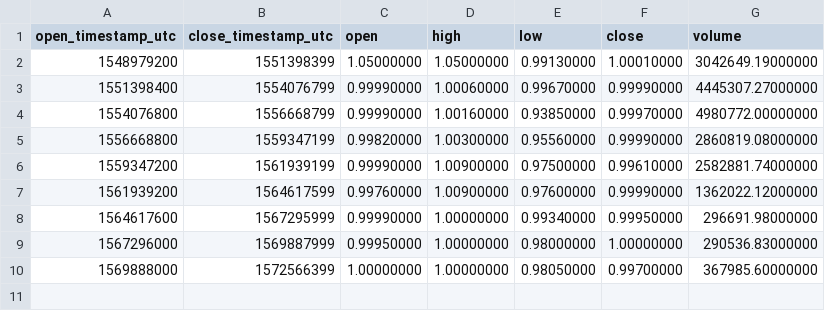
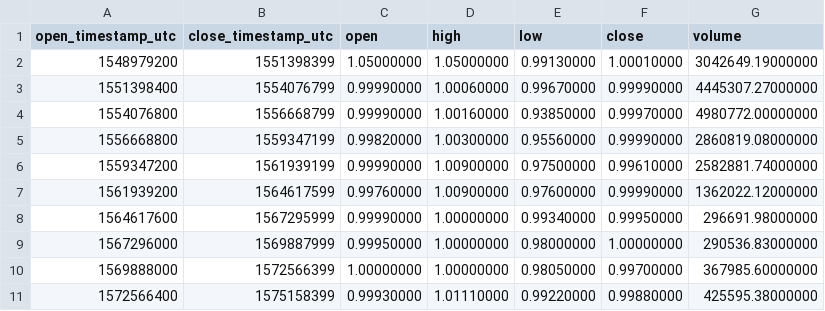
Before and after one commit to cryptobigbro/binance-USDSTUSD, a CSV file: binance-USDSTUSD-1M.csv, drawn as a sheet.

```diff
--- a/binance-USDSTUSD-1M.csv
+++ b/binance-USDSTUSD-1M.csv
@@ -10 +10,2 @@ open_timestamp_utc,close_timestamp_utc,open,high,low,close,volume
 1569888000,1572566399,1.00000000,1.00000000,0.98050000,0.99700000,367985.60000000
+1572566400,1575158399,0.99930000,1.01110000,0.99220000,0.99880000,425595.38000000
```
Also changed, not shown: binance-USDSTUSD-1d.csv, binance-USDSTUSD-1h.csv.
